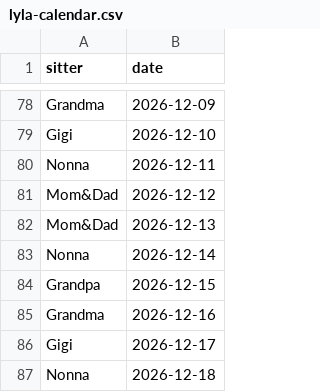
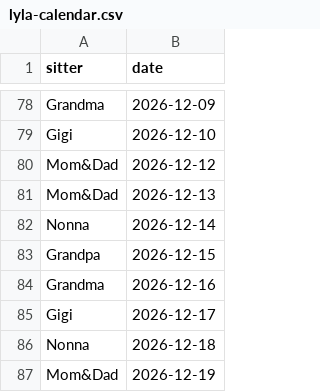
Before and after one commit to mapmap3/Creative, a CSV file: data/lyla-calendar.csv, drawn as a sheet; only a part is shown, gaps mark what is left out; the shorter side is filled out with more unchanged rows.

Commit message:
Update Lyla calendar

```diff
--- a/data/lyla-calendar.csv
+++ b/data/lyla-calendar.csv
@@ -79,3 +79,2 @@ Grandma,2026-12-09
 Gigi,2026-12-10
-Nonna,2026-12-11
 Mom&Dad,2026-12-12
```
